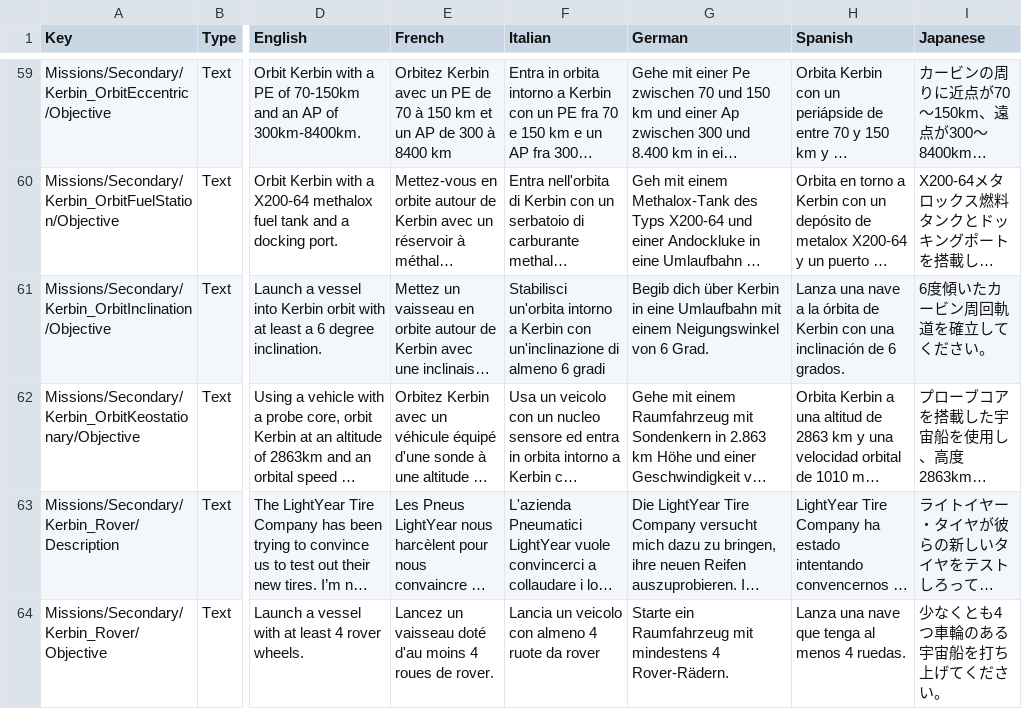
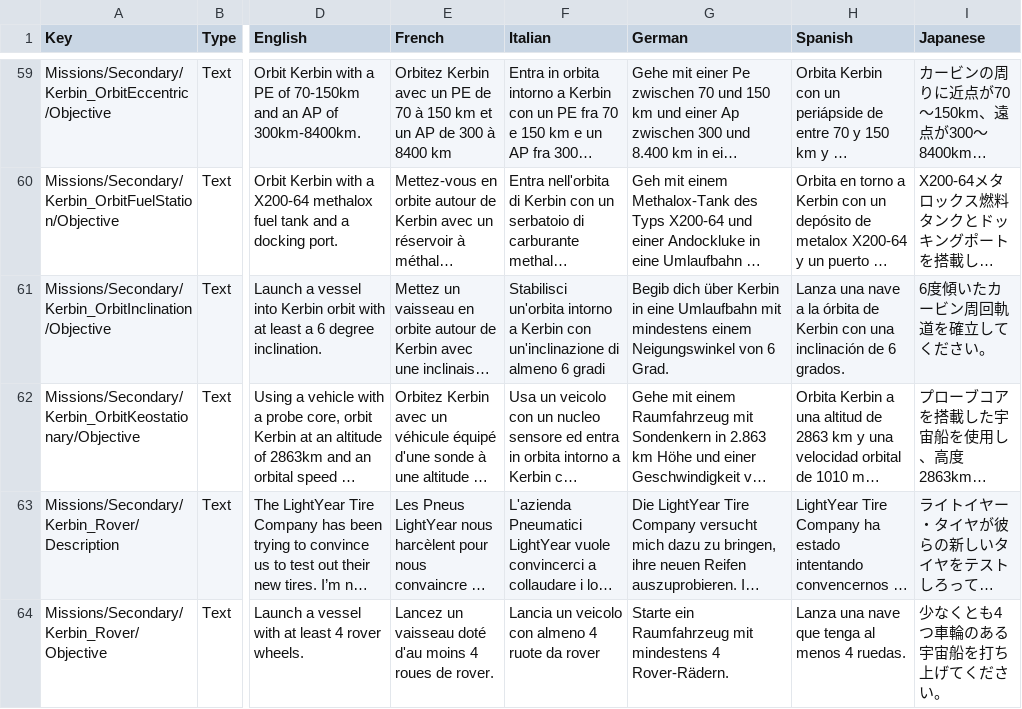
Before and after one commit to KSP2Redux/Content, a CSV file: localizations/missions_loc.csv, drawn as a sheet; only a part is shown, gaps mark what is left out; long unchanged cells end in …; the diff names each change by its address in the sheet, - before the commit and + after, or states it on an @@ line.

```diff
--- a/localizations/missions_loc.csv
+++ b/localizations/missions_loc.csv
-G61 (German): …Umlaufbahn mit einem Neigungswinkel…
+G61 (German): …Umlaufbahn mit mindestens einem Neigungswinkel…
```
Also changed, not shown: localizations/notifications_loc.csv, localizations/partmodules_loc.csv, 9 other files.
